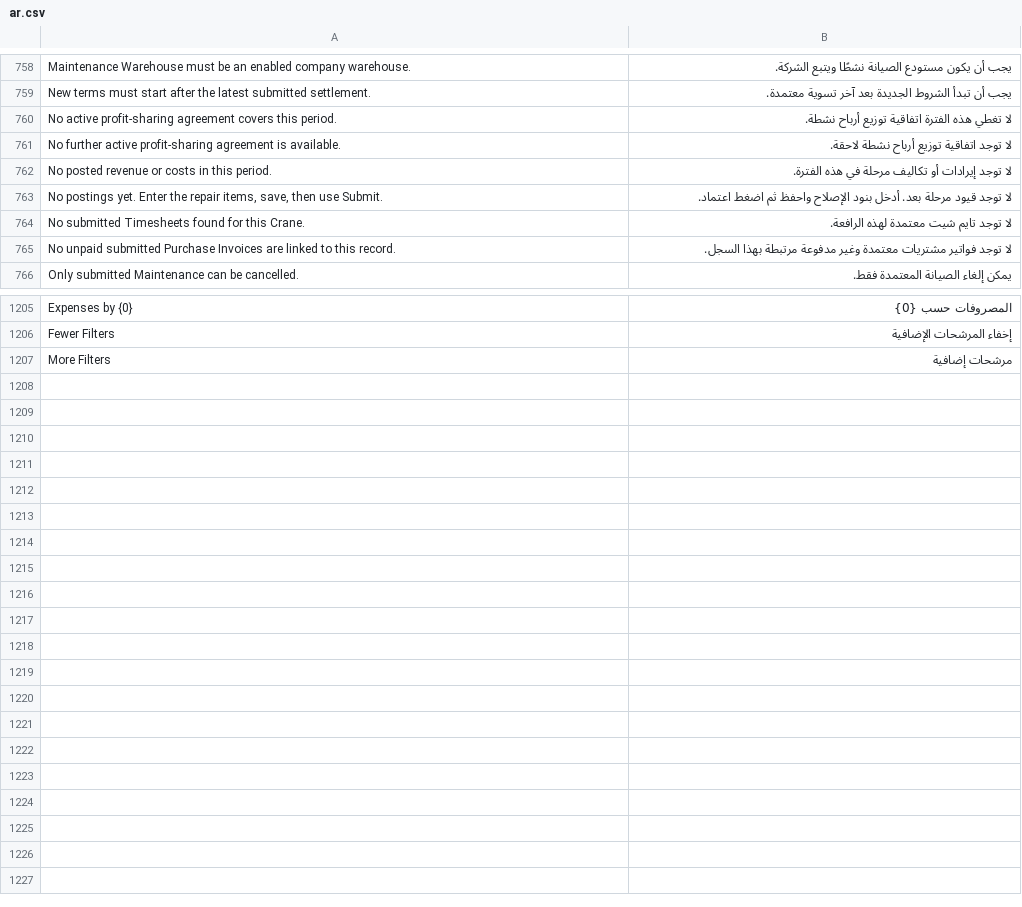
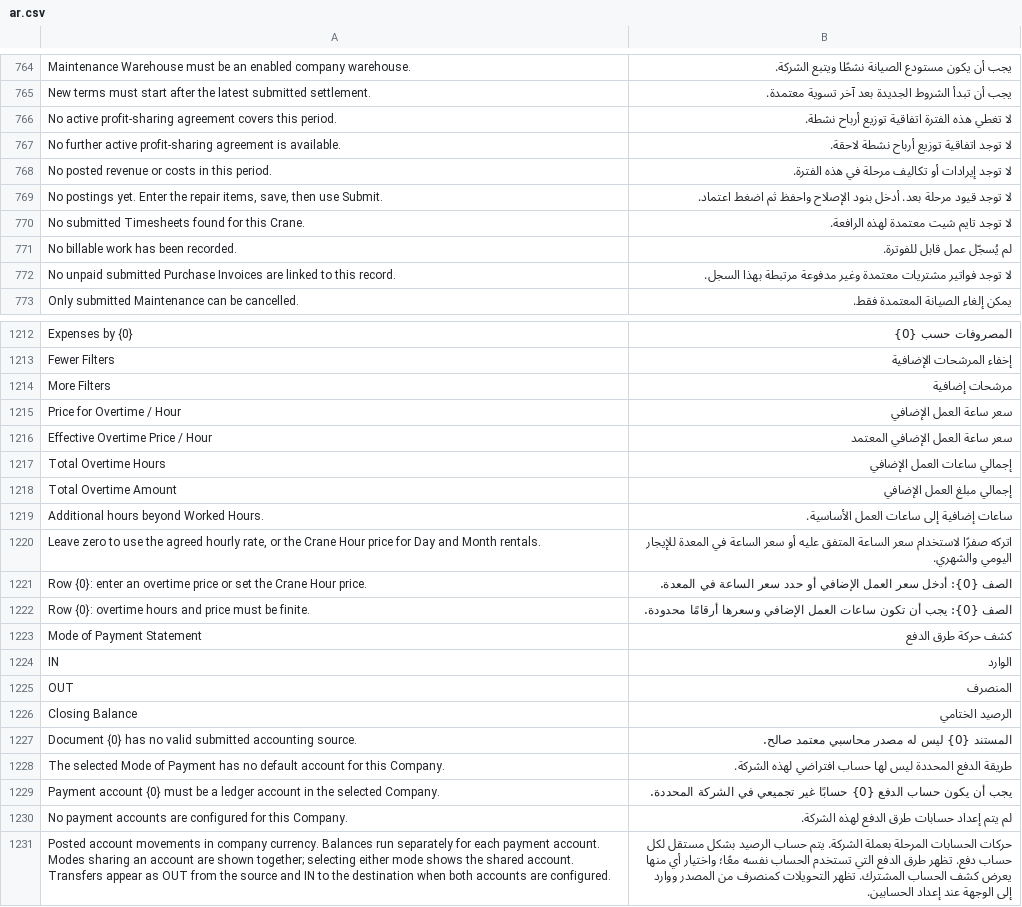
Before and after one commit to 00JIMMY00/heavy_equipment_rental, a CSV file: heavy_equipment_rental/translations/ar.csv, drawn as a sheet; only a part is shown, gaps mark what is left out; the diff covers the shown part only.

Commit message:
feat: Add Mode of Payment Statement report and related functionality
- Implemented the Mode of Payment Statement report to track payment account movements.
- Enhanced purchasing logic to include overtime hours in work quantity calculations.
- Updated rental validation to handle idle shifts and improve date handling.
- Added new fields and translations for crane ID and overtime pricing.
- Backfilled crane IDs and entry days in existing records.
- Created tests for the Mode of Payment Statement to ensure accuracy and permission handling.
- Updated workspace to include the new report link under Financial Reports.

```diff
--- a/heavy_equipment_rental/translations/ar.csv
+++ b/heavy_equipment_rental/translations/ar.csv
@@ -764,2 +770,3 @@ No posted revenue or costs in this period.,لا توجد إيرادات أو ت
 No submitted Timesheets found for this Crane.,لا توجد تايم شيت معتمدة لهذه الرافعة.
+No billable work has been recorded.,لم يُسجّل عمل قابل للفوترة.
 No unpaid submitted Purchase Invoices are linked to this record.,لا توجد فواتير مشتريات معتمدة وغير مدفوعة مرتبطة بهذا السجل.
@@ -1207 +1214,18 @@ Fewer Filters,إخفاء المرشحات الإضافية
 More Filters,مرشحات إضافية
+Price for Overtime / Hour,سعر ساعة العمل الإضافي
+Effective Overtime Price / Hour,سعر ساعة العمل الإضافي المعتمد
+Total Overtime Hours,إجمالي ساعات العمل الإضافي
+Total Overtime Amount,إجمالي مبلغ العمل الإضافي
+Additional hours beyond Worked Hours.,ساعات إضافية إلى ساعات العمل الأساسية.
+"Leave zero to use the agreed hourly rate, or the Crane Hour price for Day and Month rentals.",اتركه صفرًا لاستخدام سعر الساعة المتفق عليه أو سعر الساعة في المعدة للإيجار اليومي والشهري.
+Row {0}: enter an overtime price or set the Crane Hour price.,الصف {0}: أدخل سعر العمل الإضافي أو حدد سعر الساعة في المعدة.
+Row {0}: overtime hours and price must be finite.,الصف {0}: يجب أن تكون ساعات العمل الإضافي وسعرها أرقامًا محدودة.
+Mode of Payment Statement,كشف حركة طرق الدفع
+IN,الوارد
+OUT,المنصرف
+Closing Balance,الرصيد الختامي
+Document {0} has no valid submitted accounting source.,المستند {0} ليس له مصدر محاسبي معتمد صالح.
+The selected Mode of Payment has no default account for this Company.,طريقة الدفع المحددة ليس لها حساب افتراضي لهذه الشركة.
+Payment account {0} must be a ledger account in the selected Company.,يجب أن يكون حساب الدفع {0} حسابًا غير تجميعي في الشركة المحددة.
+No payment accounts are configured for this Company.,لم يتم إعداد حسابات طرق الدفع لهذه الشركة.
+Posted account movements in company currency. Balances run separately for each payment account. Modes sharing an account are shown together; selecting either mode shows the shared account. Transfers appear as OUT from the source and IN to the destination when both accounts are configured.,حركات الحسابات المرحلة بعملة الشركة. يتم حساب الرصيد بشكل مستقل لكل حساب دفع. تظهر طرق الدفع التي تستخدم الحساب نفسه معًا؛ واختيار أي منها يعرض كشف الحساب المشترك. تظهر التحويلات كمنصرف من المصدر ووارد إلى الوجهة عند إعداد الحسابين.
```
Also changed, not shown: 7 added rows, 1 removed row and 2 edited cells elsewhere in this file, 46 other files.
